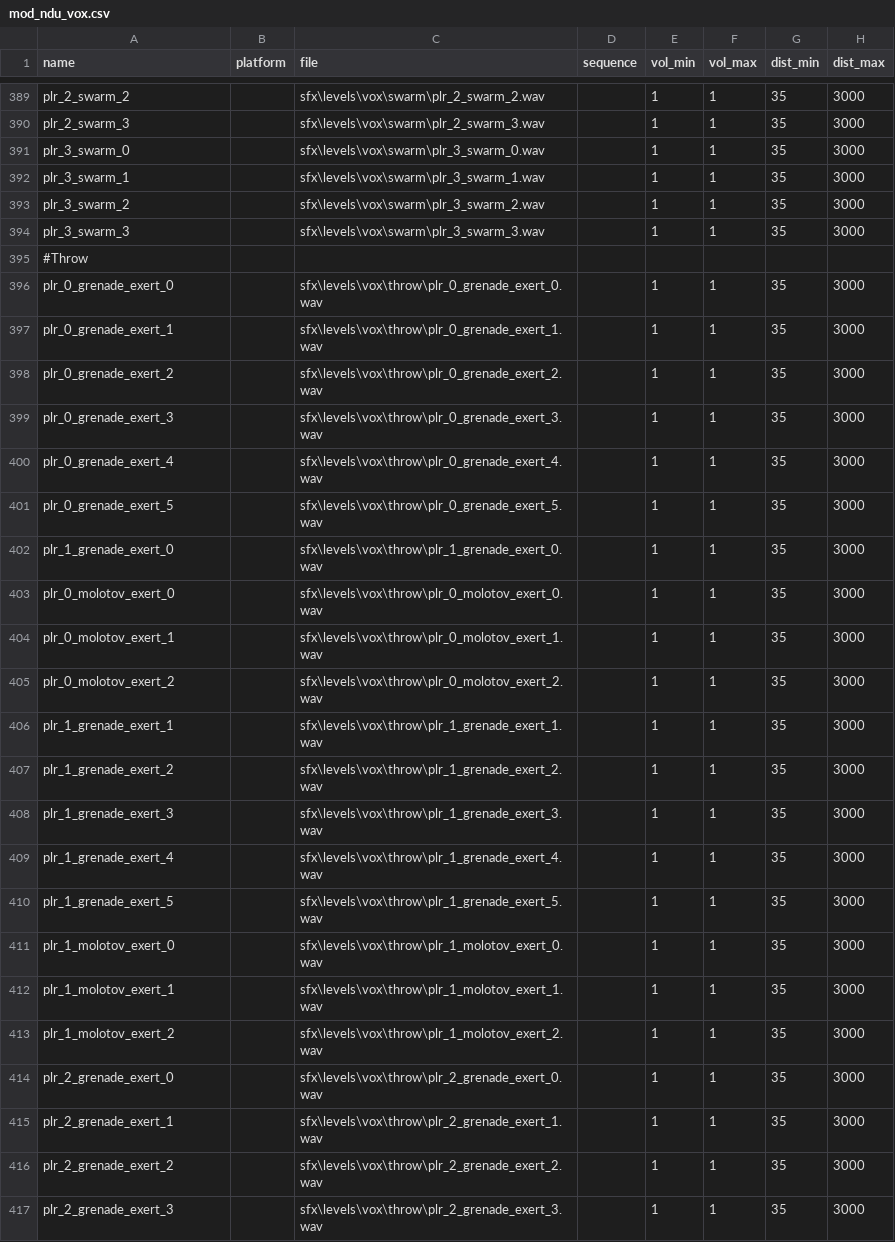
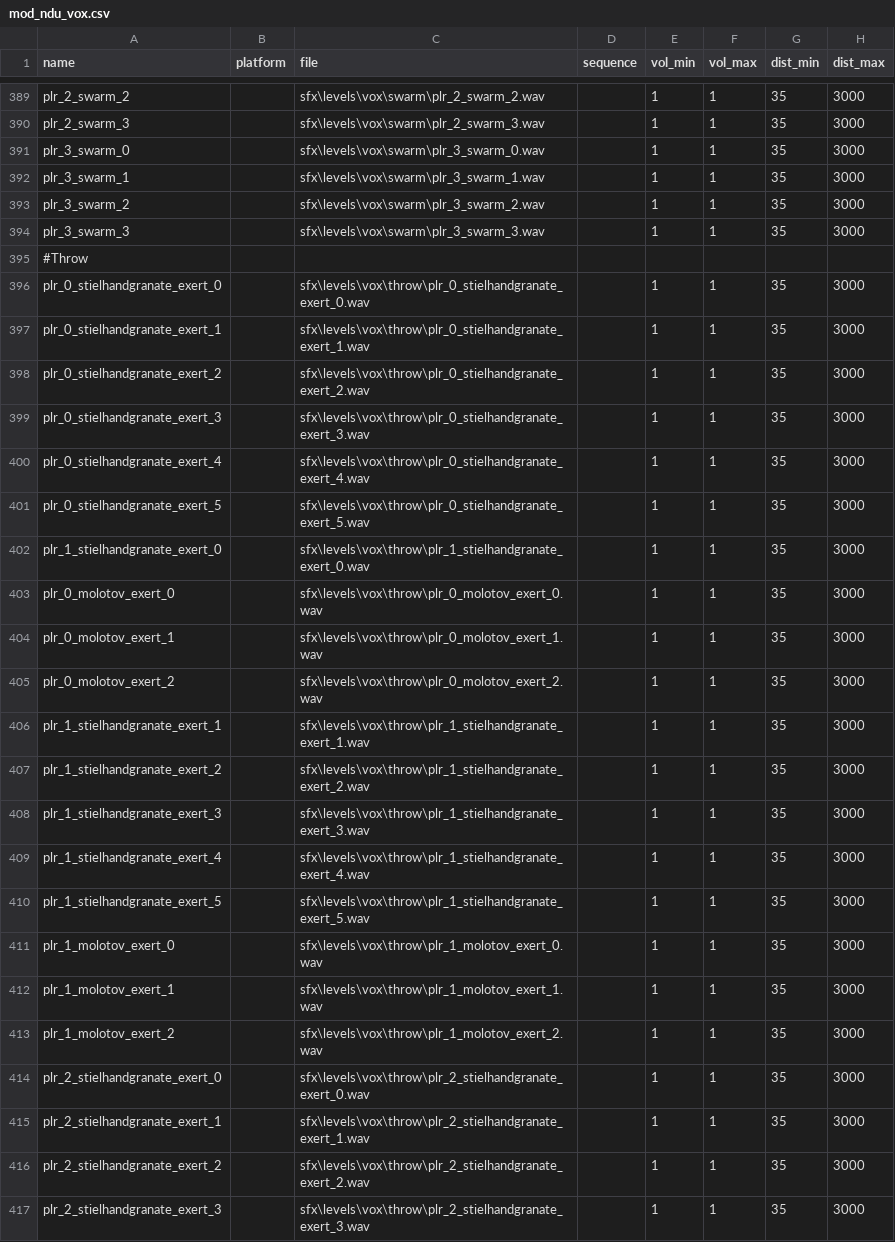
Before and after one commit to Keyware-Digital/NDU-Reloaded, a CSV file: soundaliases/mod_ndu_vox.csv, drawn as a sheet; only a part is shown, gaps mark what is left out; the diff covers the shown part only; the diff names each change by its address in the sheet, - before the commit and + after, or states it on an @@ line.

```diff
--- a/soundaliases/mod_ndu_vox.csv
+++ b/soundaliases/mod_ndu_vox.csv
-A396 (name): plr_0_grenade_exert_0
+A396 (name): plr_0_stielhandgranate_exert_0
-C396 (file): sfx\levels\vox\throw\plr_0_grenade_exert_0.wav
+C396 (file): sfx\levels\vox\throw\plr_0_stielhandgranate_exert_0.wav
-A397 (name): plr_0_grenade_exert_1
+A397 (name): plr_0_stielhandgranate_exert_1
-C397 (file): sfx\levels\vox\throw\plr_0_grenade_exert_1.wav
+C397 (file): sfx\levels\vox\throw\plr_0_stielhandgranate_exert_1.wav
-A398 (name): plr_0_grenade_exert_2
+A398 (name): plr_0_stielhandgranate_exert_2
-C398 (file): sfx\levels\vox\throw\plr_0_grenade_exert_2.wav
+C398 (file): sfx\levels\vox\throw\plr_0_stielhandgranate_exert_2.wav
-A399 (name): plr_0_grenade_exert_3
+A399 (name): plr_0_stielhandgranate_exert_3
-C399 (file): sfx\levels\vox\throw\plr_0_grenade_exert_3.wav
+C399 (file): sfx\levels\vox\throw\plr_0_stielhandgranate_exert_3.wav
-A400 (name): plr_0_grenade_exert_4
+A400 (name): plr_0_stielhandgranate_exert_4
-C400 (file): sfx\levels\vox\throw\plr_0_grenade_exert_4.wav
+C400 (file): sfx\levels\vox\throw\plr_0_stielhandgranate_exert_4.wav
-A401 (name): plr_0_grenade_exert_5
+A401 (name): plr_0_stielhandgranate_exert_5
-C401 (file): sfx\levels\vox\throw\plr_0_grenade_exert_5.wav
+C401 (file): sfx\levels\vox\throw\plr_0_stielhandgranate_exert_5.wav
-A402 (name): plr_1_grenade_exert_0
+A402 (name): plr_1_stielhandgranate_exert_0
-C402 (file): sfx\levels\vox\throw\plr_1_grenade_exert_0.wav
+C402 (file): sfx\levels\vox\throw\plr_1_stielhandgranate_exert_0.wav
-A406 (name): plr_1_grenade_exert_1
+A406 (name): plr_1_stielhandgranate_exert_1
-C406 (file): sfx\levels\vox\throw\plr_1_grenade_exert_1.wav
+C406 (file): sfx\levels\vox\throw\plr_1_stielhandgranate_exert_1.wav
-A407 (name): plr_1_grenade_exert_2
+A407 (name): plr_1_stielhandgranate_exert_2
-C407 (file): sfx\levels\vox\throw\plr_1_grenade_exert_2.wav
+C407 (file): sfx\levels\vox\throw\plr_1_stielhandgranate_exert_2.wav
-A408 (name): plr_1_grenade_exert_3
+A408 (name): plr_1_stielhandgranate_exert_3
-C408 (file): sfx\levels\vox\throw\plr_1_grenade_exert_3.wav
+C408 (file): sfx\levels\vox\throw\plr_1_stielhandgranate_exert_3.wav
-A409 (name): plr_1_grenade_exert_4
+A409 (name): plr_1_stielhandgranate_exert_4
-C409 (file): sfx\levels\vox\throw\plr_1_grenade_exert_4.wav
+C409 (file): sfx\levels\vox\throw\plr_1_stielhandgranate_exert_4.wav
-A410 (name): plr_1_grenade_exert_5
+A410 (name): plr_1_stielhandgranate_exert_5
-C410 (file): sfx\levels\vox\throw\plr_1_grenade_exert_5.wav
+C410 (file): sfx\levels\vox\throw\plr_1_stielhandgranate_exert_5.wav
-A414 (name): plr_2_grenade_exert_0
+A414 (name): plr_2_stielhandgranate_exert_0
-C414 (file): sfx\levels\vox\throw\plr_2_grenade_exert_0.wav
+C414 (file): sfx\levels\vox\throw\plr_2_stielhandgranate_exert_0.wav
-A415 (name): plr_2_grenade_exert_1
+A415 (name): plr_2_stielhandgranate_exert_1
-C415 (file): sfx\levels\vox\throw\plr_2_grenade_exert_1.wav
+C415 (file): sfx\levels\vox\throw\plr_2_stielhandgranate_exert_1.wav
-A416 (name): plr_2_grenade_exert_2
+A416 (name): plr_2_stielhandgranate_exert_2
-C416 (file): sfx\levels\vox\throw\plr_2_grenade_exert_2.wav
+C416 (file): sfx\levels\vox\throw\plr_2_stielhandgranate_exert_2.wav
-A417 (name): plr_2_grenade_exert_3
+A417 (name): plr_2_stielhandgranate_exert_3
-C417 (file): sfx\levels\vox\throw\plr_2_grenade_exert_3.wav
+C417 (file): sfx\levels\vox\throw\plr_2_stielhandgranate_exert_3.wav
```
Also changed, not shown: 16 edited cells elsewhere in this file, 28 other files.
